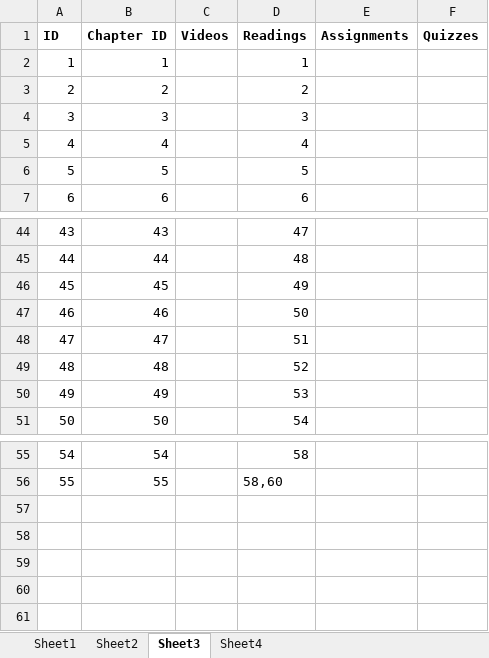
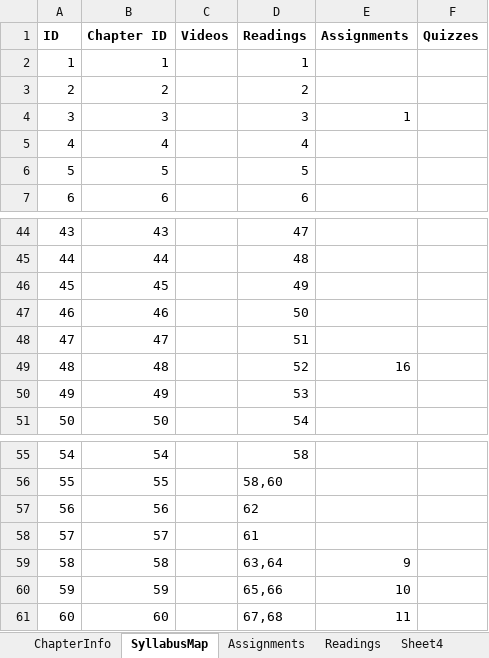
Before and after one commit to mbothra/midas, an Excel workbook: edison/assets/xmls/ts_readingsOnlyXmlExport.xlsx, sheet SyllabusMap, drawn as a sheet; only a part is shown, gaps mark what is left out; values as stored, in another font and other column widths than the file's, no borders; table styles not drawn; the diff covers the shown part only; the diff names each change by its address in the sheet, - before the commit and + after, or states it on an @@ line.

Commit message:
@syllabus addition @minor fixes

```diff
--- a/edison/assets/xmls/ts_readingsOnlyXmlExport.xlsx (sheet SyllabusMap)
+++ b/edison/assets/xmls/ts_readingsOnlyXmlExport.xlsx (sheet SyllabusMap)
-sheet tab: Sheet1
+sheet tab: ChapterInfo
-sheet tab: Sheet2
+sheet tab: Readings
-sheet tab: Sheet3
+sheet tab: SyllabusMap
+sheet tab: Assignments
@@ sheet tab order changed: ChapterInfo | SyllabusMap | Assignments | Readings | Sheet4 @@
-E4 (Assignments): (empty)
+E4 (Assignments): 1
-E49 (Assignments): (empty)
+E49 (Assignments): 16
+row 57: 56 | 56 |  | 62
+row 58: 57 | 57 |  | 61
+row 59: 58 | 58 |  | 63,64 | 9
+row 60: 59 | 59 |  | 65,66 | 10
+row 61: 60 | 60 |  | 67,68 | 11
```
Also changed, not shown: 11 edited cells elsewhere in this sheet, sheet ChapterInfo, sheet Sheet4, sheet Readings, edison/assets/xmls/TS_MSB_OnlyReadingsSyllabus.xlsx, edison/assets/xmls/TS_sample_syllabus.xlsx, 44 other files.
